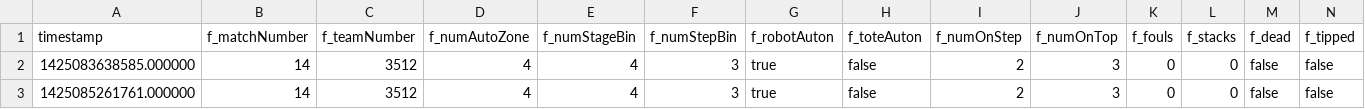
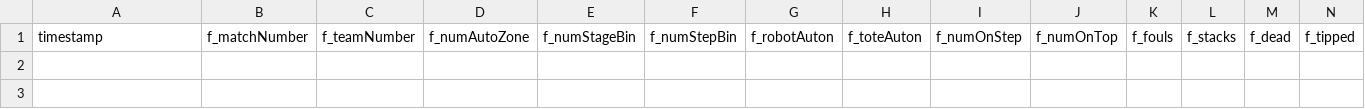
Before and after one commit to Team3512/FRC-3512-Scouting-2015, a CSV file: output.csv, drawn as a sheet; only a part is shown; rows hold the shown columns only; the diff names each change by its address in the sheet, - before the commit and + after, or states it on an @@ line.

Commit message:
Clear data from output.csv, remove output.csv from .gitignore

```diff
--- a/output.csv
+++ b/output.csv
-row 2: 1425083638585.000000 | 14 | 3512 | 4 | 4 | 3 | true | false | 2 | 3 | 0 | 0 | false | false
-row 3: 1425085261761.000000 | 14 | 3512 | 4 | 4 | 3 | true | false | 2 | 3 | 0 | 0 | false | false
```
Also changed, not shown: 1 other file.
